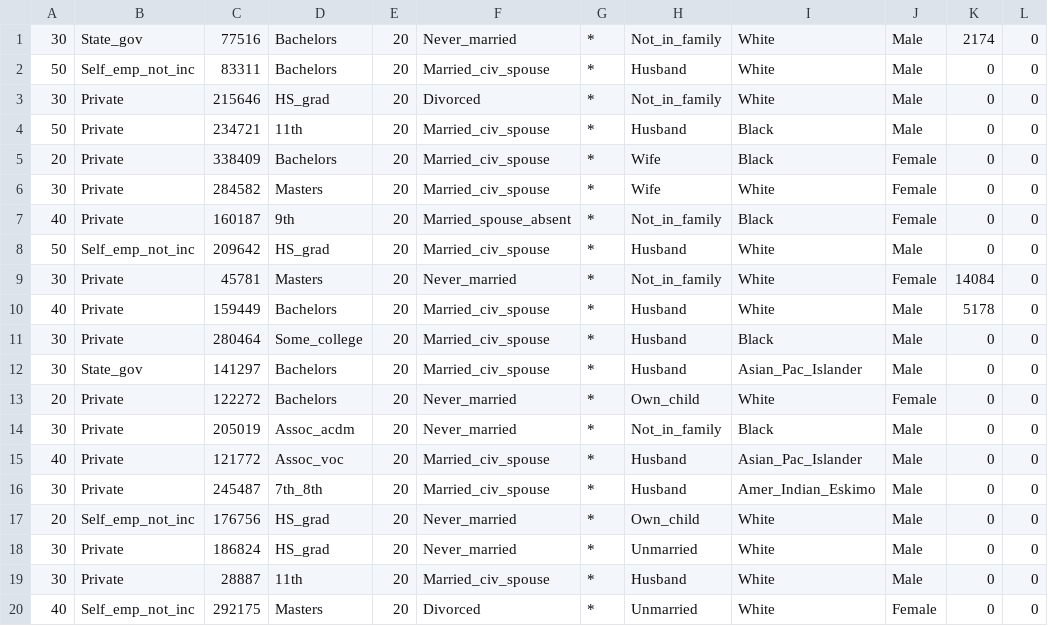
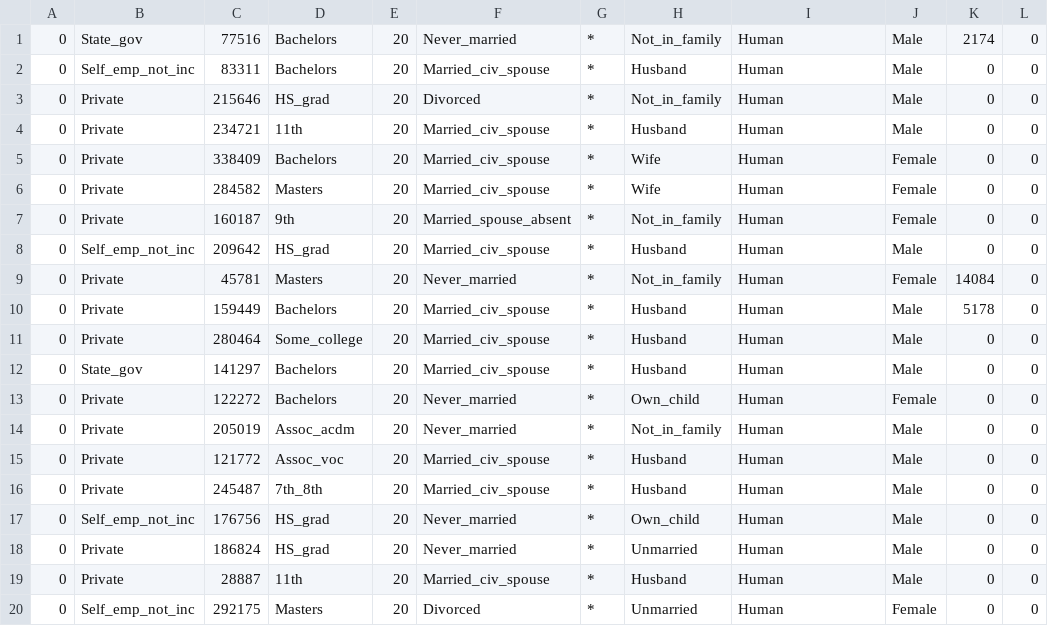
Before and after one commit to avoladj/Incognito-k-anonymity, a CSV file: Code/Python/anonymous_table.csv, drawn as a sheet; only a part is shown; the diff names each change by its address in the sheet, - before the commit and + after, or states it on an @@ line.

```diff
--- a/Code/Python/anonymous_table.csv
+++ b/Code/Python/anonymous_table.csv
-A1: 30
+A1: 0
-I1:I3: White
+I1:I3: Human
-A2: 50
+A2: 0
-A3: 30
+A3: 0
-A4: 50
+A4: 0
-I4:I5: Black
+I4:I5: Human
-A5: 20
+A5: 0
-A6: 30
+A6: 0
-I6: White
+I6: Human
-A7: 40
+A7: 0
-I7: Black
+I7: Human
-A8: 50
+A8: 0
-I8:I10: White
+I8:I10: Human
-A9: 30
+A9: 0
-A10: 40
+A10: 0
-A11:A12: 30
+A11:A12: 0
-I11: Black
+I11: Human
-I12: Asian_Pac_Islander
+I12: Human
-A13: 20
+A13: 0
-I13: White
+I13: Human
-A14: 30
+A14: 0
-I14: Black
+I14: Human
-A15: 40
+A15: 0
-I15: Asian_Pac_Islander
+I15: Human
-A16: 30
+A16: 0
-I16: Amer_Indian_Eskimo
+I16: Human
-A17: 20
+A17: 0
-I17:I20: White
+I17:I20: Human
-A18:A19: 30
+A18:A19: 0
-A20: 40
+A20: 0
```
Also changed, not shown: 2 other files.
